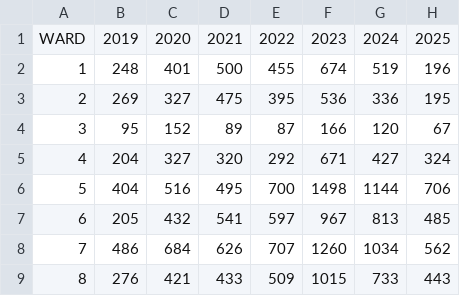
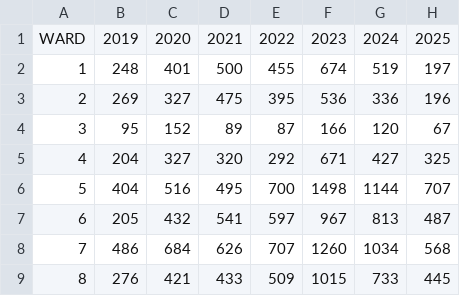
Before and after one commit to jkelly3rd/dc_crime, a CSV file: data/processed/crime_motor_vehicle_theft_by_ward_year.csv, drawn as a sheet.

```diff
--- a/data/processed/crime_motor_vehicle_theft_by_ward_year.csv
+++ b/data/processed/crime_motor_vehicle_theft_by_ward_year.csv
@@ -1,9 +1,9 @@
 WARD,2019,2020,2021,2022,2023,2024,2025
-1,248,401,500,455,674,519,196
-2,269,327,475,395,536,336,195
+1,248,401,500,455,674,519,197
+2,269,327,475,395,536,336,196
 3,95,152,89,87,166,120,67
-4,204,327,320,292,671,427,324
-5,404,516,495,700,1498,1144,706
-6,205,432,541,597,967,813,485
-7,486,684,626,707,1260,1034,562
-8,276,421,433,509,1015,733,443
+4,204,327,320,292,671,427,325
+5,404,516,495,700,1498,1144,707
+6,205,432,541,597,967,813,487
+7,486,684,626,707,1260,1034,568
+8,276,421,433,509,1015,733,445
```
Also changed, not shown: data/processed/all_homicides.csv, data/processed/crime_assault_w_dangerous_weapon_by_ward_year.csv, 23 other files.
